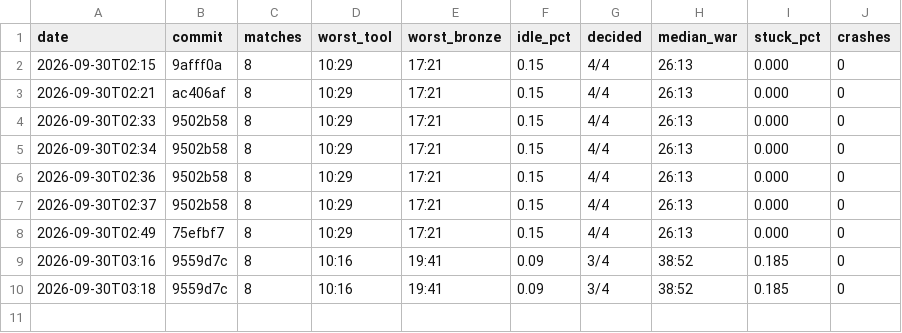
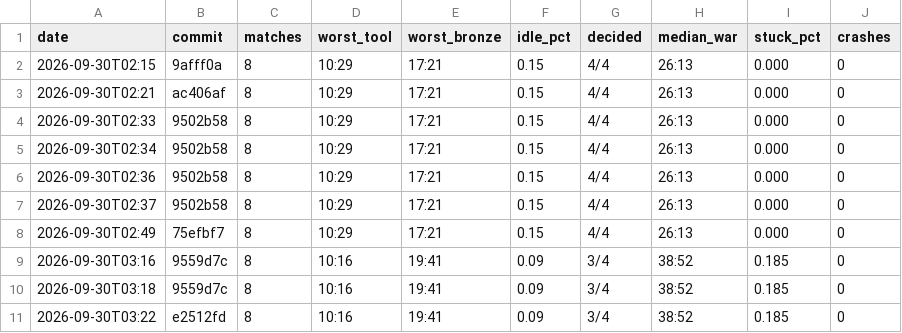
Before and after one commit to DigiMonk73/Empires, a CSV file: docs/metrics/ai.csv, drawn as a sheet; the diff names each change by its address in the sheet, - before the commit and + after, or states it on an @@ line.

```diff
--- a/docs/metrics/ai.csv
+++ b/docs/metrics/ai.csv
+row 11: 2026-09-30T03:22 | e2512fd | 8 | 10:16 | 19:41 | 0.09 | 3/4 | 38:52 | 0.185 | 0
```
Also changed, not shown: docs/metrics/battle.csv, docs/metrics/econ.csv, 2 other files.
